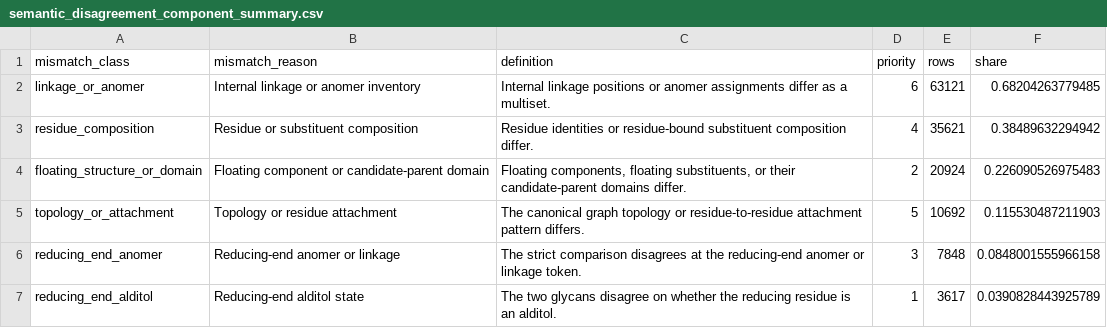
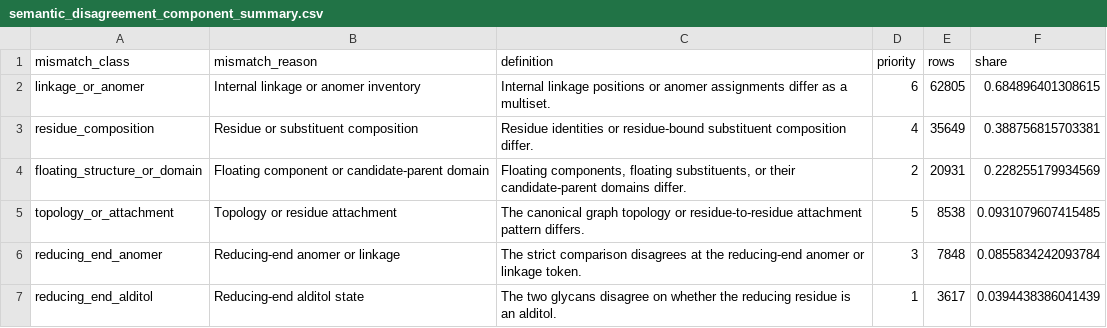
Before and after one commit to fubin1999/glycoverse-paper, a CSV file: results/data/glyparse_validation/semantic_disagreement_component_summary.csv, drawn as a sheet.

```diff
--- a/results/data/glyparse_validation/semantic_disagreement_component_summary.csv
+++ b/results/data/glyparse_validation/semantic_disagreement_component_summary.csv
@@ -1,7 +1,7 @@
 "mismatch_class","mismatch_reason","definition","priority","rows","share"
-"linkage_or_anomer","Internal linkage or anomer inventory","Internal linkage positions or anomer assignments differ as a multiset.",6,63121,0.68204263779485
-"residue_composition","Residue or substituent composition","Residue identities or residue-bound substituent composition differ.",4,35621,0.38489632294942
-"floating_structure_or_domain","Floating component or candidate-parent domain","Floating components, floating substituents, or their candidate-parent domains differ.",2,20924,0.226090526975483
-"topology_or_attachment","Topology or residue attachment","The canonical graph topology or residue-to-residue attachment pattern differs.",5,10692,0.115530487211903
-"reducing_end_anomer","Reducing-end anomer or linkage","The strict comparison disagrees at the reducing-end anomer or linkage token.",3,7848,0.0848001555966158
-"reducing_end_alditol","Reducing-end alditol state","The two glycans disagree on whether the reducing residue is an alditol.",1,3617,0.0390828443925789
+"linkage_or_anomer","Internal linkage or anomer inventory","Internal linkage positions or anomer assignments differ as a multiset.",6,62805,0.684896401308615
+"residue_composition","Residue or substituent composition","Residue identities or residue-bound substituent composition differ.",4,35649,0.388756815703381
+"floating_structure_or_domain","Floating component or candidate-parent domain","Floating components, floating substituents, or their candidate-parent domains differ.",2,20931,0.228255179934569
+"topology_or_attachment","Topology or residue attachment","The canonical graph topology or residue-to-residue attachment pattern differs.",5,8538,0.0931079607415485
+"reducing_end_anomer","Reducing-end anomer or linkage","The strict comparison disagrees at the reducing-end anomer or linkage token.",3,7848,0.0855834242093784
+"reducing_end_alditol","Reducing-end alditol state","The two glycans disagree on whether the reducing residue is an alditol.",1,3617,0.0394438386041439
```
Also changed, not shown: results/data/glyparse_validation/external_tool_summary.csv, results/data/glyparse_validation/semantic_disagreement_format_reason_summary.csv, 14 other files.
